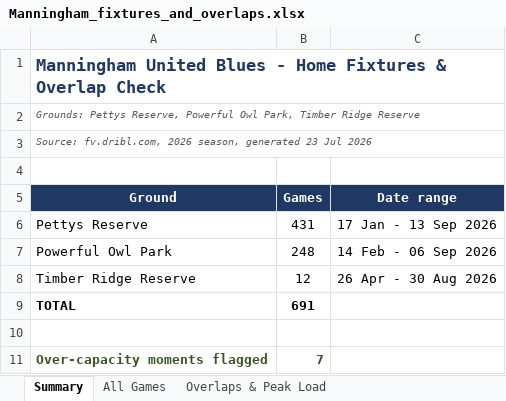
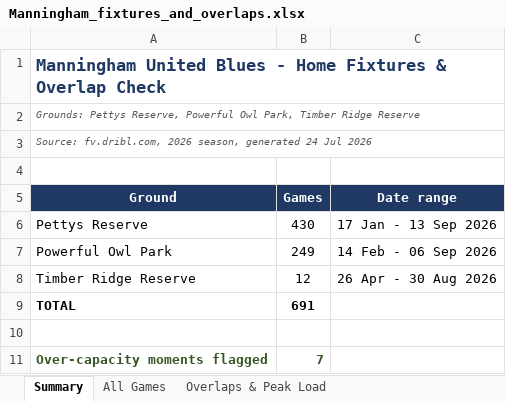
Before and after one commit to vmontuoro/MUFC, an Excel workbook: Manningham_fixtures_and_overlaps.xlsx, sheet Summary, drawn as a sheet; values as stored, in another font and other column widths than the file's, no borders; the diff names each change by its address in the sheet, - before the commit and + after, or states it on an @@ line.

```diff
--- a/Manningham_fixtures_and_overlaps.xlsx (sheet Summary)
+++ b/Manningham_fixtures_and_overlaps.xlsx (sheet Summary)
-A3 (Ground): …season, generated 23 Jul 2026
+A3 (Ground): …season, generated 24 Jul 2026
-B6 (Games): 431
+B6 (Games): 430
-B7 (Games): 248
+B7 (Games): 249
```
Also changed, not shown: sheet All Games, 5 other files.
